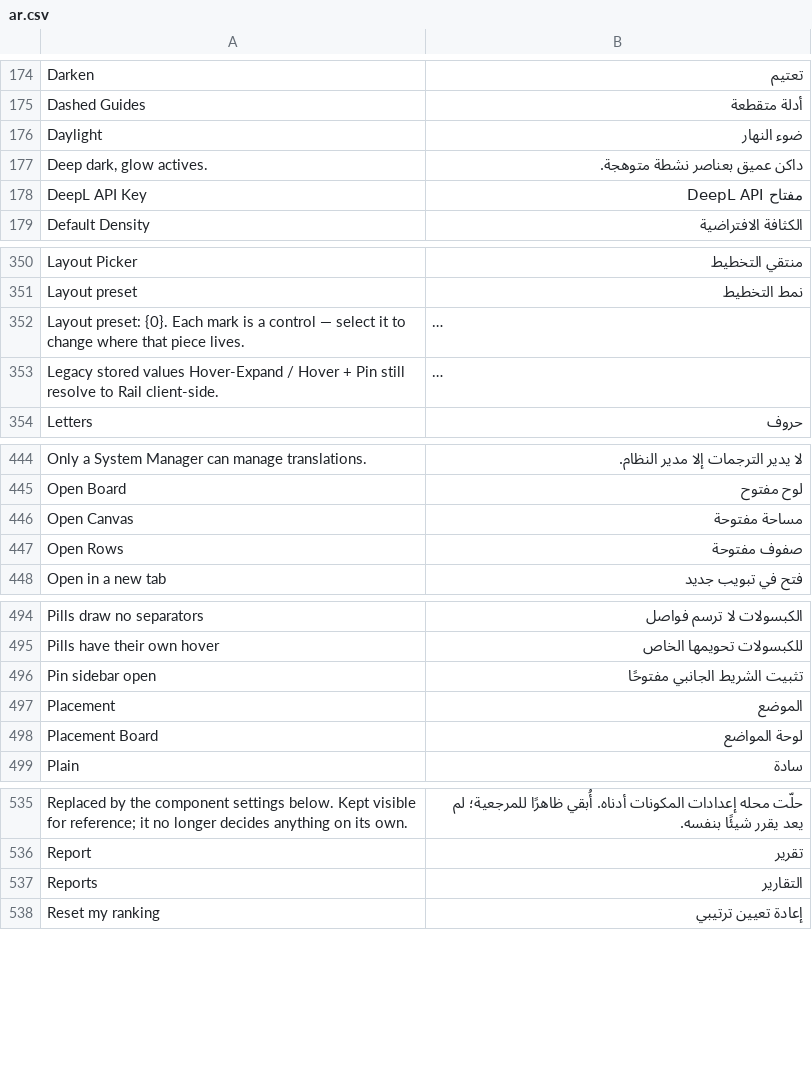
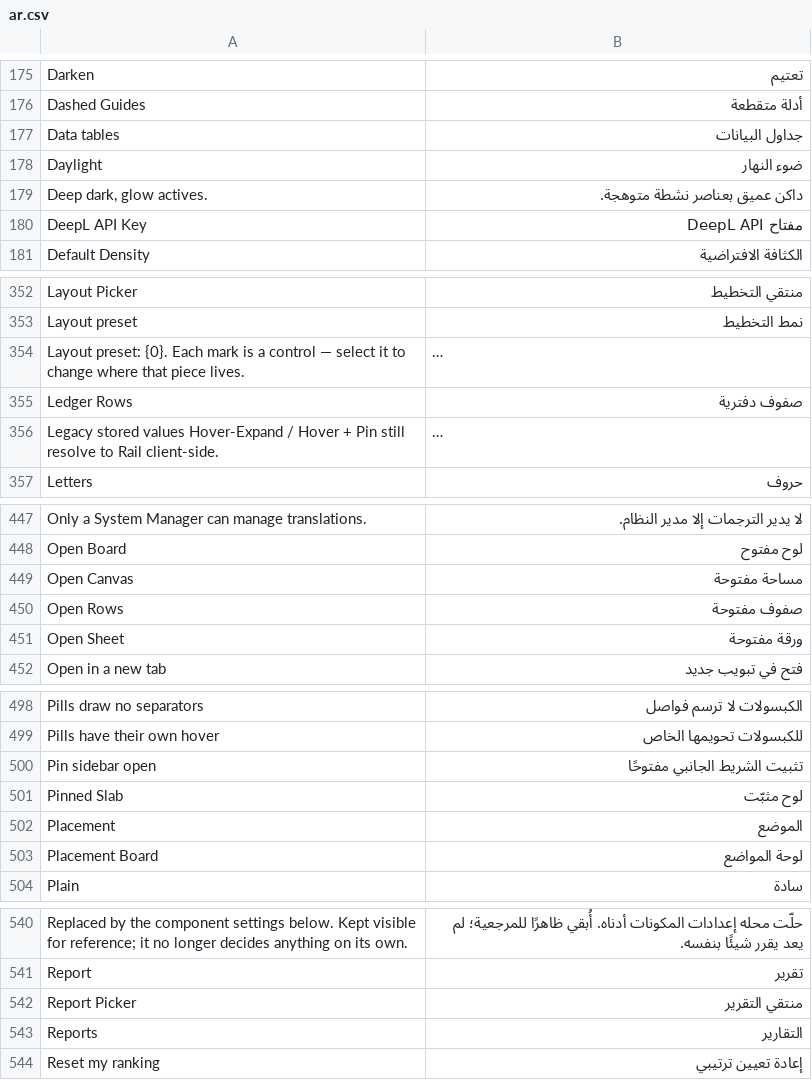
Before and after one commit to Bunood/bunood-theme, a CSV file: bunood_theme/translations/ar.csv, drawn as a sheet; only a part is shown, gaps mark what is left out; long unchanged cells end in …; the diff covers the shown part only; the diff names each change by its address in the sheet, - before the commit and + after, or states it on an @@ line.

Commit message:
feat(report): item 26 slice 2 — the datatable kit's spine, anchor and fixes
The fourth surface kit's machinery, built on the proven anatomy (diff against
the list/workspace kits). registry SURFACES entry (labelled "Data tables" — the
kit reaches EVERY .datatable, not just the report view); presets REPORT_FIELDS /
REPORT_DEFAULTS (Pinned Slab · Row Stripes · Edge Rail · reveal); setup seeds the
three Selects and the None-aware Check; boot ships bnd_report; bunood.js stamps
data-bnd-report* and exposes the mandatory bunood.report_apply live-preview hook.

surfaces/_report.scss — the working-set layer and all five anchor styles
(Original clears everything; Ruled Grid / Ledger Rows / Open Sheet / Pinned Slab).
The header band is the item's headline: stock has NO boundary (border 0, the
scrollable's top nulled with !important, a ~1.5% fill delta — invisible AS a
header), so Pinned Slab gives it a filled slab + a border + a box-shadow. The
fill is painted THREE ways (probe A: the vendor var, plus .dt-row-header (0,3,0)
and .dt-cell--header .dt-cell__content (0,4,0) hardcoded to --subtle-fg), so the
kit re-points the var AND beats both — the content-box selector reaches (0,4,1),
the item-16 cascade trap avoided by measurement.

Two correctness fixes ride here, on DIFFERENT scopes (decision 3):
  - tabular numerals — UNDER the anchor, font-variant-numeric on every
    .dt-cell__content, so header, filter AND body read tabular (Frappe's is
    body-only and in the font-feature-settings form getComputedStyle can't see);
    reverts to "normal" under Original, keeping it exactly stock.
  - the focus ring — OUTSIDE the anchor (html[data-theme]), --bnd-accent on the
    focused cell, so it survives Original. A CONTRACT, not a style — now a
    one-line rule in GUIDELINES.md, its second case after _list.scss density.

The doctype ships only the four HIDDEN value fields — the section break, the
picker and the shell entry move to slice 4 as one unit (the shell tests bind
them: a section with no owner strands, an owner with no picker opens empty). The
kit works from boot defaults meanwhile. ar.po gains 15 Arabic strings (fuzzy,
for review). build.mjs FIELD_PREFIXES += "report". No ceiling raise — the partial
fits (540b CSS free). New report: family, 9 tests reading rendered pixels, plus
the reserve/shell guards. Full suite 238/238; contrast 2160 pairs.

```diff
--- a/bunood_theme/translations/ar.csv
+++ b/bunood_theme/translations/ar.csv
+row 177: Data tables | جداول البيانات
+row 355: Ledger Rows | صفوف دفترية
+row 451: Open Sheet | ورقة مفتوحة
+row 501: Pinned Slab | لوح مثبّت
+row 542: Report Picker | منتقي التقرير
```
Also changed, not shown: 10 added rows elsewhere in this file, 15 other files.
